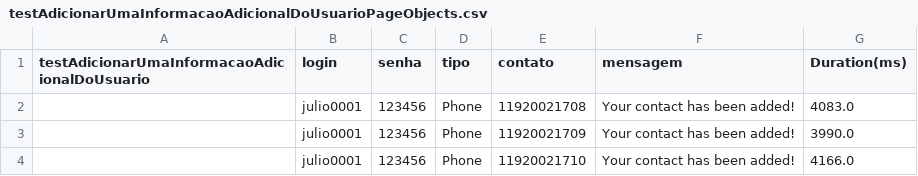
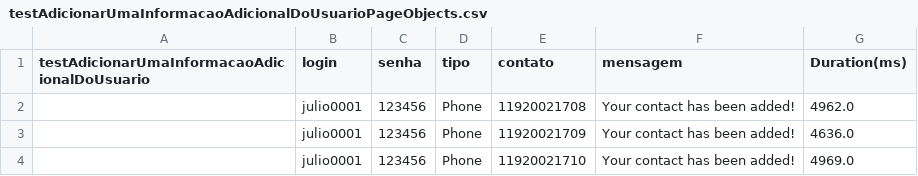
Before and after one commit to carlosoliveira14071989/automacaoDeTestesComSeleniumWebdriverEmJava, a CSV file: target/test-classes/testAdicionarUmaInformacaoAdicionalDoUsuarioPageObjects.csv, drawn as a sheet.

```diff
--- a/target/test-classes/testAdicionarUmaInformacaoAdicionalDoUsuarioPageObjects.csv
+++ b/target/test-classes/testAdicionarUmaInformacaoAdicionalDoUsuarioPageObjects.csv
@@ -1,4 +1,4 @@
 testAdicionarUmaInformacaoAdicionalDoUsuario,login,senha,tipo,contato,mensagem,Duration(ms)
-"",julio0001,123456,Phone,11920021708,Your contact has been added!,4083.0
-"",julio0001,123456,Phone,11920021709,Your contact has been added!,3990.0
-"",julio0001,123456,Phone,11920021710,Your contact has been added!,4166.0
+"",julio0001,123456,Phone,11920021708,Your contact has been added!,4962.0
+"",julio0001,123456,Phone,11920021709,Your contact has been added!,4636.0
+"",julio0001,123456,Phone,11920021710,Your contact has been added!,4969.0
```
Also changed, not shown: target/test-classes/informacoesUsuarioTest.csv, 12 other files.
